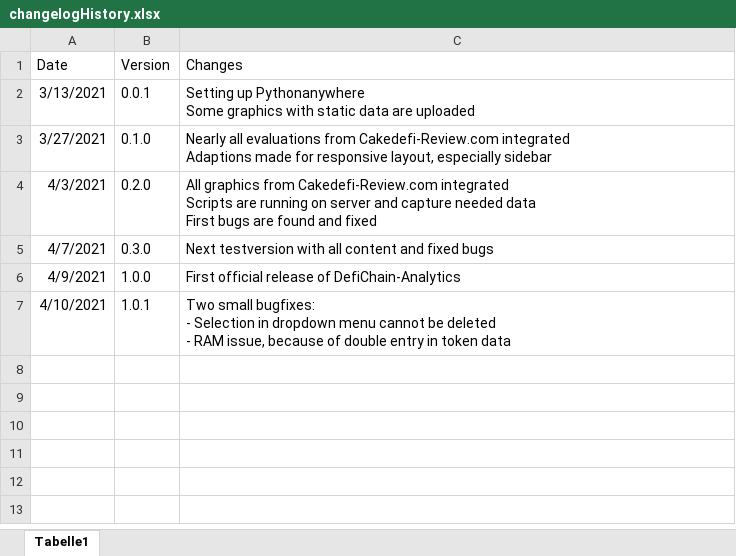
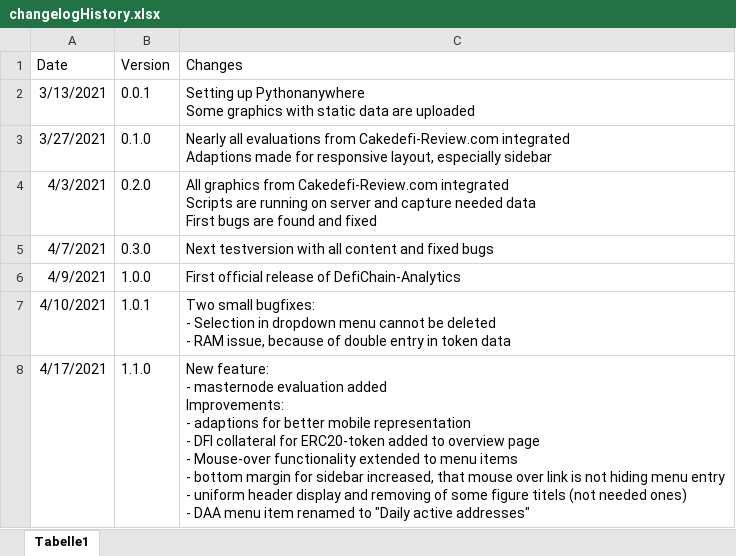
Before and after one commit to DeFi-Analytics/DeFi-Analytics, an Excel workbook: data/changelogHistory.xlsx, sheet Tabelle1, drawn as a sheet; values as stored, in another font and other column widths than the file's, no borders; ↵ is a line break in a cell; the diff names each change by its address in the sheet, - before the commit and + after, or states it on an @@ line.

Commit message:
adapt changelog for version 1.1.0

```diff
--- a/data/changelogHistory.xlsx (sheet Tabelle1)
+++ b/data/changelogHistory.xlsx (sheet Tabelle1)
+row 8: 4/17/2021 | 1.1.0 | New feature: ↵ - masternode evaluation added ↵ Improvements: ↵ - adaptions for better mobile representation ↵ - DFI collateral for ERC20-token added to overview page ↵ - Mouse-over functionality extended to menu items ↵ - bottom margin for sidebar increased, that mouse over link is not hiding menu entry ↵ - uniform header display and removing of some figure titels (not needed ones) ↵ - DAA menu item renamed to "Daily active addresses"
```
